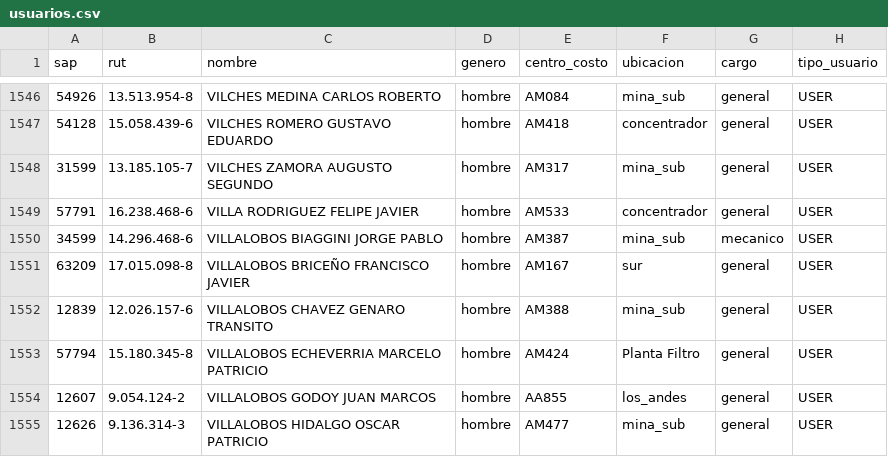
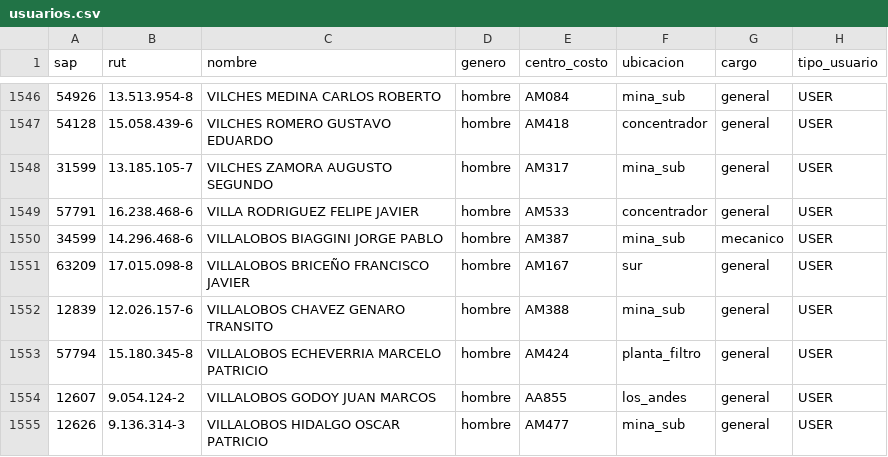
Before and after one commit to fMoyano90/catalogo-backend, a CSV file: assets/usuarios.csv, drawn as a sheet; only a part is shown, gaps mark what is left out; the diff covers the shown part only.

```diff
--- a/assets/usuarios.csv
+++ b/assets/usuarios.csv
@@ -1553 +1553 @@
-57794;15.180.345-8;VILLALOBOS ECHEVERRIA MARCELO PATRICIO;hombre;AM424;Planta Filtro;general;USER;
+57794;15.180.345-8;VILLALOBOS ECHEVERRIA MARCELO PATRICIO;hombre;AM424;planta_filtro;general;USER
```
Also changed, not shown: 5 edited cells elsewhere in this file, assets/epps-convenio.csv, 4 other files.
